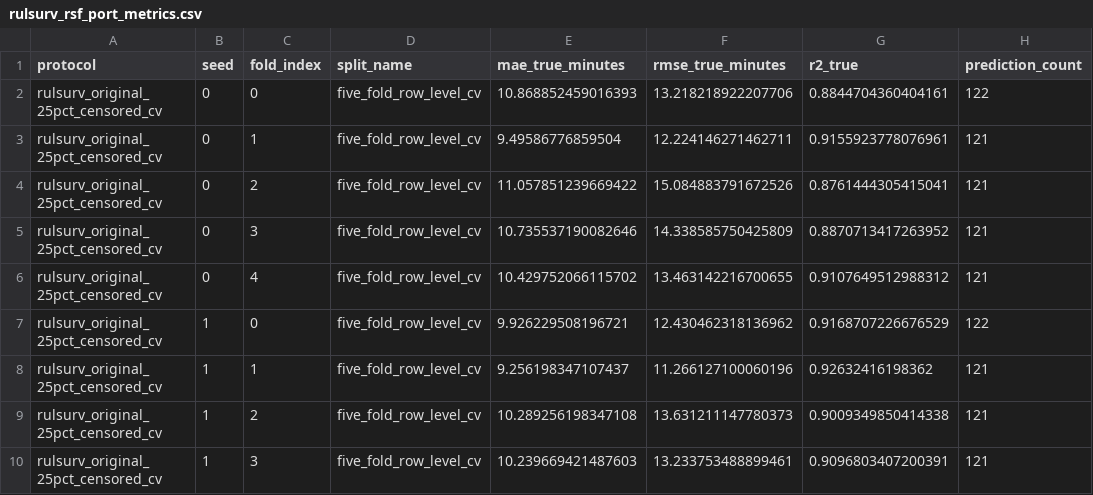
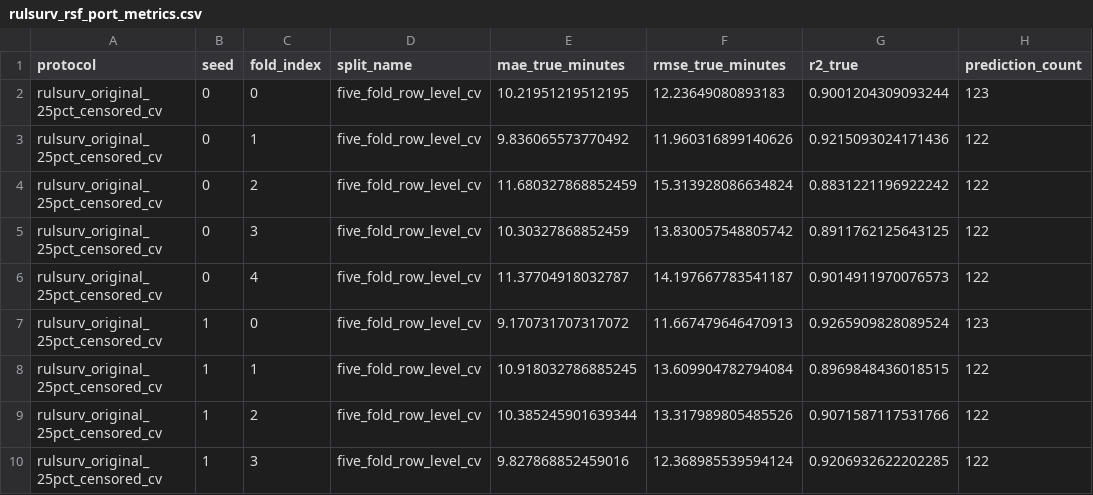
Before and after one commit to nev8r/phm, a CSV file: docs/reproduction-evidence/rulsurv_rsf_port/rulsurv_rsf_port_metrics.csv, drawn as a sheet; only a part is shown; the diff covers the shown part only.

```diff
--- a/docs/reproduction-evidence/rulsurv_rsf_port/rulsurv_rsf_port_metrics.csv
+++ b/docs/reproduction-evidence/rulsurv_rsf_port/rulsurv_rsf_port_metrics.csv
@@ -1,10 +1,10 @@
 protocol,seed,fold_index,split_name,mae_true_minutes,rmse_true_minutes,r2_true,prediction_count
-rulsurv_original_25pct_censored_cv,0,0,five_fold_row_level_cv,10.868852459016393,13.218218922207706,0.8844704360404161,122
-rulsurv_original_25pct_censored_cv,0,1,five_fold_row_level_cv,9.49586776859504,12.224146271462711,0.9155923778076961,121
-rulsurv_original_25pct_censored_cv,0,2,five_fold_row_level_cv,11.057851239669422,15.084883791672526,0.8761444305415041,121
-rulsurv_original_25pct_censored_cv,0,3,five_fold_row_level_cv,10.735537190082646,14.338585750425809,0.8870713417263952,121
-rulsurv_original_25pct_censored_cv,0,4,five_fold_row_level_cv,10.429752066115702,13.463142216700655,0.9107649512988312,121
-rulsurv_original_25pct_censored_cv,1,0,five_fold_row_level_cv,9.926229508196721,12.430462318136962,0.9168707226676529,122
-rulsurv_original_25pct_censored_cv,1,1,five_fold_row_level_cv,9.256198347107437,11.266127100060196,0.92632416198362,121
-rulsurv_original_25pct_censored_cv,1,2,five_fold_row_level_cv,10.289256198347108,13.631211147780373,0.9009349850414338,121
-rulsurv_original_25pct_censored_cv,1,3,five_fold_row_level_cv,10.239669421487603,13.233753488899461,0.9096803407200391,121
+rulsurv_original_25pct_censored_cv,0,0,five_fold_row_level_cv,10.21951219512195,12.23649080893183,0.9001204309093244,123
+rulsurv_original_25pct_censored_cv,0,1,five_fold_row_level_cv,9.836065573770492,11.960316899140626,0.9215093024171436,122
+rulsurv_original_25pct_censored_cv,0,2,five_fold_row_level_cv,11.680327868852459,15.313928086634824,0.8831221196922242,122
+rulsurv_original_25pct_censored_cv,0,3,five_fold_row_level_cv,10.30327868852459,13.830057548805742,0.8911762125643125,122
+rulsurv_original_25pct_censored_cv,0,4,five_fold_row_level_cv,11.37704918032787,14.197667783541187,0.9014911970076573,122
+rulsurv_original_25pct_censored_cv,1,0,five_fold_row_level_cv,9.170731707317072,11.667479646470913,0.9265909828089524,123
+rulsurv_original_25pct_censored_cv,1,1,five_fold_row_level_cv,10.918032786885245,13.609904782794084,0.8969848436018515,122
+rulsurv_original_25pct_censored_cv,1,2,five_fold_row_level_cv,10.385245901639344,13.317989805485526,0.9071587117531766,122
+rulsurv_original_25pct_censored_cv,1,3,five_fold_row_level_cv,9.827868852459016,12.368985539594124,0.9206932622202285,122
```
Also changed, not shown: 36 edited cells elsewhere in this file, docs/reproduction-evidence/metric_driven_comparison_summary.csv, docs/reproduction-evidence/open_source_sota_reproduction_summary.csv, 12 other files.
